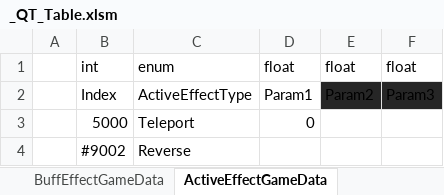
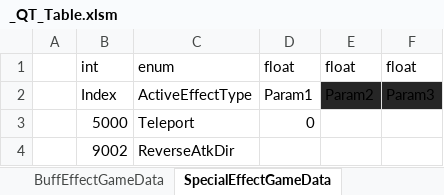
Before and after one commit to Cuty444/QT_Proto, an Excel workbook: _GameData/_QT_Table.xlsm, sheet SpecialEffectGameData, drawn as a sheet; values as stored, in another font and other column widths than the file's, no borders; table styles not drawn; removed rows and columns are numbered as before the commit, all else as after; the diff names each change by its address in the sheet, - before the commit and + after, or states it on an @@ line.

```diff
--- a/_GameData/_QT_Table.xlsm (sheet SpecialEffectGameData)
+++ b/_GameData/_QT_Table.xlsm (sheet SpecialEffectGameData)
-sheet tab: ActiveEffectGameData
+sheet tab: SpecialEffectGameData
-row 4:  | #9002 | Reverse
+row 4:  | 9002 | ReverseAtkDir
```
Also changed, not shown: sheet ItemEffectGameData, 5 other files.
